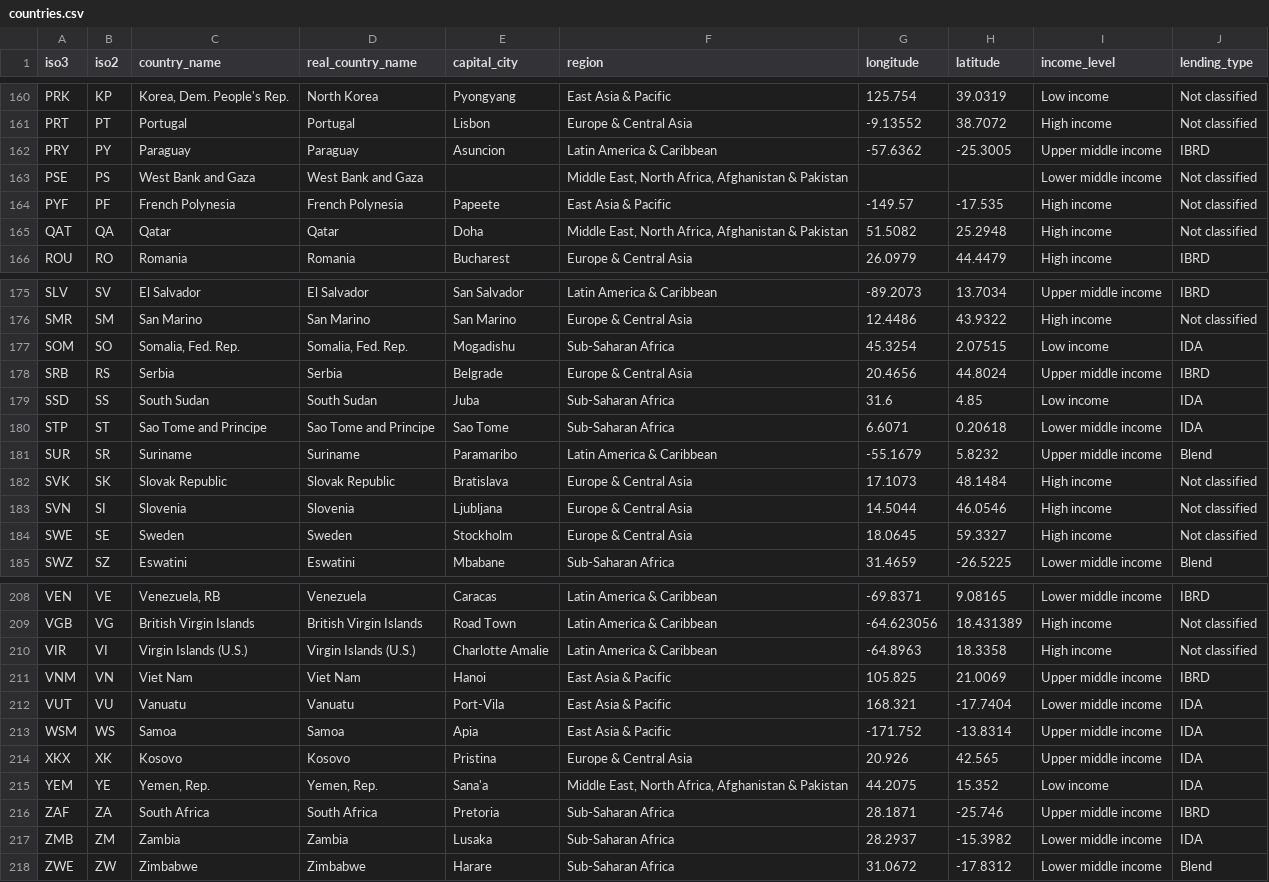
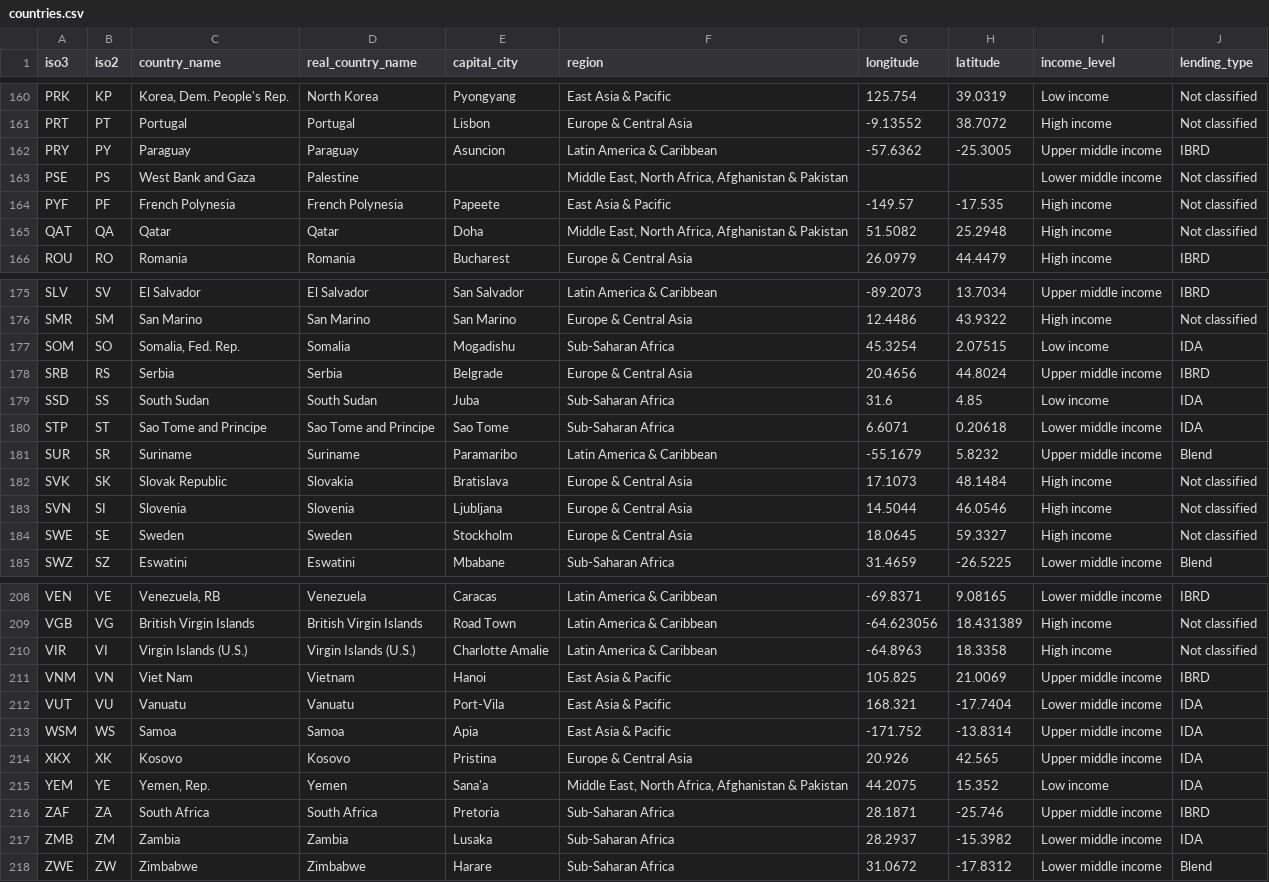
Before and after one commit to WilliamHillard/geo-archive, a CSV file: data/cleaned/countries.csv, drawn as a sheet; only a part is shown, gaps mark what is left out.

Commit message:
Fixed real country name list and improved PowerBI

```diff
--- a/data/cleaned/countries.csv
+++ b/data/cleaned/countries.csv
@@ -162,3 +162,3 @@ PRT,PT,Portugal,Portugal,Lisbon,Europe & Central Asia,-9.13552,38.7072,High inco
 PRY,PY,Paraguay,Paraguay,Asuncion,Latin America & Caribbean ,-57.6362,-25.3005,Upper middle income,IBRD
-PSE,PS,West Bank and Gaza,West Bank and Gaza,,"Middle East, North Africa, Afghanistan & Pakistan",,,Lower middle income,Not classified
+PSE,PS,West Bank and Gaza,Palestine,,"Middle East, North Africa, Afghanistan & Pakistan",,,Lower middle income,Not classified
 PYF,PF,French Polynesia,French Polynesia,Papeete,East Asia & Pacific,-149.57,-17.535,High income,Not classified
@@ -176,3 +176,3 @@ SLV,SV,El Salvador,El Salvador,San Salvador,Latin America & Caribbean ,-89.2073,
 SMR,SM,San Marino,San Marino,San Marino,Europe & Central Asia,12.4486,43.9322,High income,Not classified
-SOM,SO,"Somalia, Fed. Rep.","Somalia, Fed. Rep.",Mogadishu,Sub-Saharan Africa ,45.3254,2.07515,Low income,IDA
+SOM,SO,"Somalia, Fed. Rep.",Somalia,Mogadishu,Sub-Saharan Africa ,45.3254,2.07515,Low income,IDA
 SRB,RS,Serbia,Serbia,Belgrade,Europe & Central Asia,20.4656,44.8024,Upper middle income,IBRD
@@ -181,3 +181,3 @@ STP,ST,Sao Tome and Principe,Sao Tome and Principe,Sao Tome,Sub-Saharan Africa ,
 SUR,SR,Suriname,Suriname,Paramaribo,Latin America & Caribbean ,-55.1679,5.8232,Upper middle income,Blend
-SVK,SK,Slovak Republic,Slovak Republic,Bratislava,Europe & Central Asia,17.1073,48.1484,High income,Not classified
+SVK,SK,Slovak Republic,Slovakia,Bratislava,Europe & Central Asia,17.1073,48.1484,High income,Not classified
 SVN,SI,Slovenia,Slovenia,Ljubljana,Europe & Central Asia,14.5044,46.0546,High income,Not classified
@@ -210,3 +210,3 @@ VGB,VG,British Virgin Islands,British Virgin Islands,Road Town,Latin America & C
 VIR,VI,Virgin Islands (U.S.),Virgin Islands (U.S.),Charlotte Amalie,Latin America & Caribbean ,-64.8963,18.3358,High income,Not classified
-VNM,VN,Viet Nam,Viet Nam,Hanoi,East Asia & Pacific,105.825,21.0069,Upper middle income,IBRD
+VNM,VN,Viet Nam,Vietnam,Hanoi,East Asia & Pacific,105.825,21.0069,Upper middle income,IBRD
 VUT,VU,Vanuatu,Vanuatu,Port-Vila,East Asia & Pacific,168.321,-17.7404,Lower middle income,IDA
@@ -214,3 +214,3 @@ WSM,WS,Samoa,Samoa,Apia,East Asia & Pacific,-171.752,-13.8314,Upper middle incom
 XKX,XK,Kosovo,Kosovo,Pristina,Europe & Central Asia,20.926,42.565,Upper middle income,IDA
-YEM,YE,"Yemen, Rep.","Yemen, Rep.",Sana'a,"Middle East, North Africa, Afghanistan & Pakistan",44.2075,15.352,Low income,IDA
+YEM,YE,"Yemen, Rep.",Yemen,Sana'a,"Middle East, North Africa, Afghanistan & Pakistan",44.2075,15.352,Low income,IDA
 ZAF,ZA,South Africa,South Africa,Pretoria,Sub-Saharan Africa ,28.1871,-25.746,Upper middle income,IBRD
```
Also changed, not shown: 2 other files.
